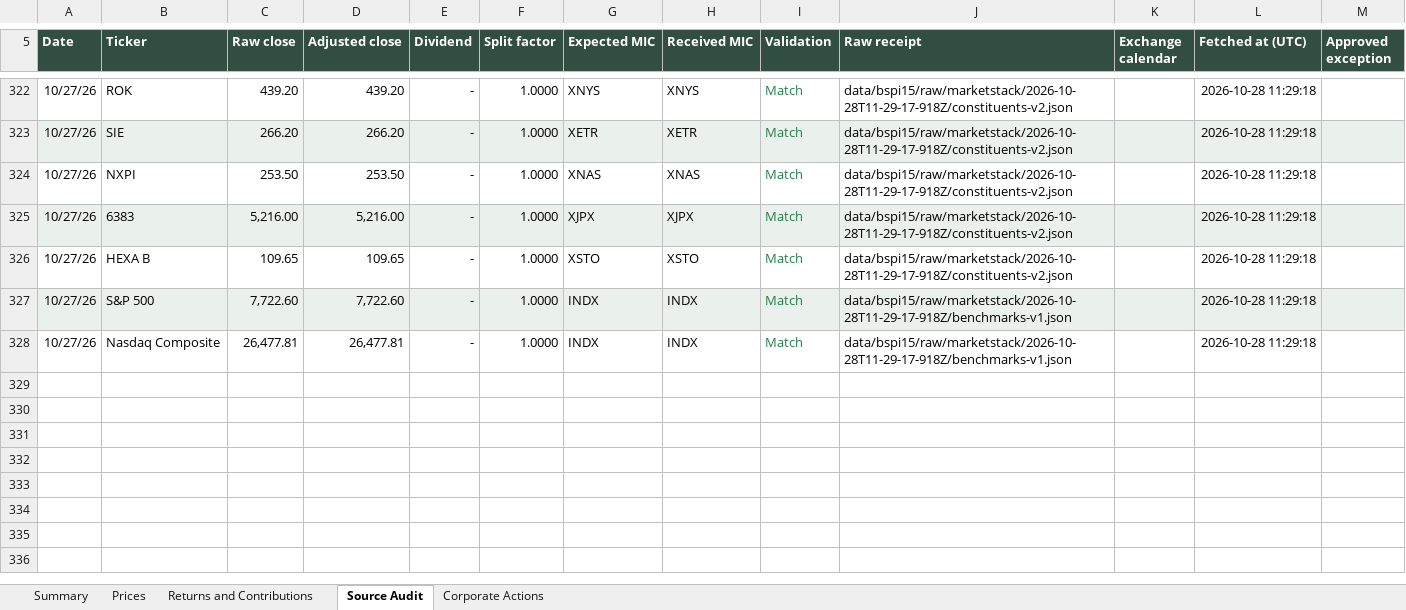
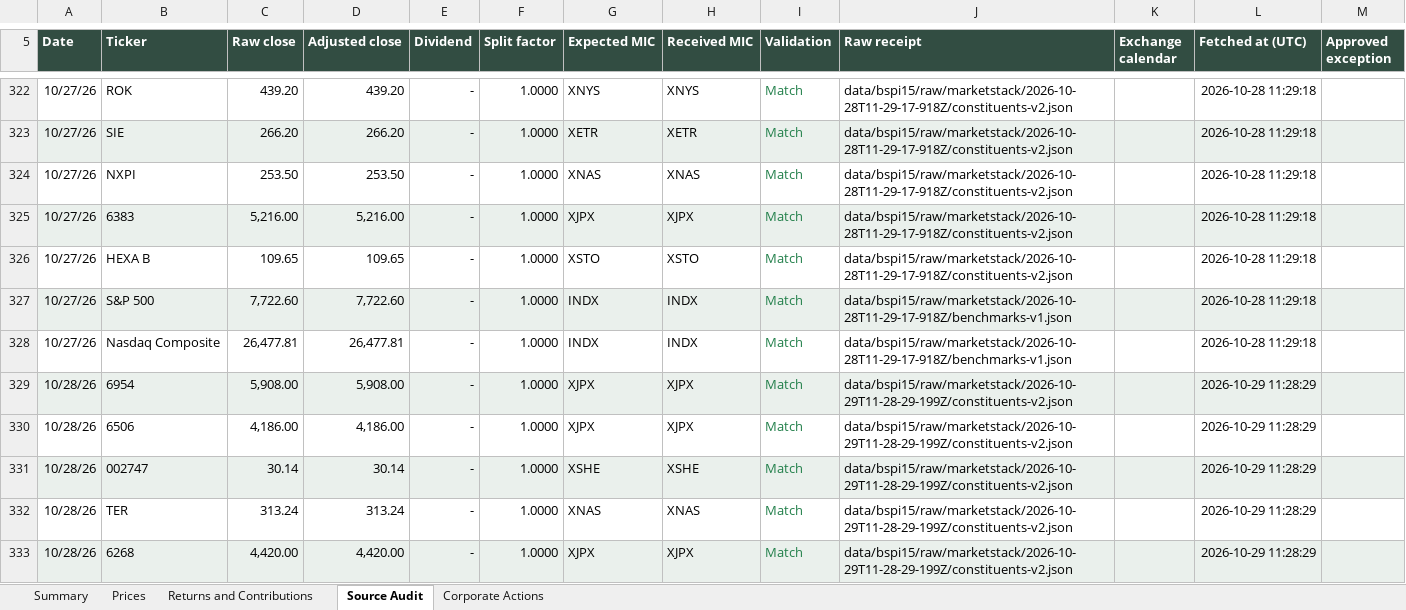
Before and after one commit to rgarci4444123/black-scarab-site, an Excel workbook: outputs/bspi15-daily-review.xlsx, sheet Source Audit, drawn as a sheet; only a part is shown, gaps mark what is left out; values as stored, in another font and other column widths than the file's, no borders; table styles not drawn; the diff covers the shown part only; the diff names each change by its address in the sheet, - before the commit and + after, or states it on an @@ line.

Commit message:
Update BSPI15 for October 28, 2026
Append the complete audited closing-price row and update the cumulative
five-sheet review workbook, preserved source history and website data.

Validation: 17 requested prices, 308 historical closes, both index
calculations, weights and contributions, workbook recalculation, typecheck,
production builds, targeted BSPI15 lint, desktop/mobile rendering, eight
responsive sizes and holdings CSV passed. Preserve the approved OUST
provider-MIC exception. Repository lint reports 13 unrelated output-script
errors and 9 warnings. Both the shared-checkout and exact main-based
publication candidate production builds and article-preview checks passed.
These results are documented in the dated status report.

```diff
--- a/outputs/bspi15-daily-review.xlsx (sheet Source Audit)
+++ b/outputs/bspi15-daily-review.xlsx (sheet Source Audit)
+row 329: 10/28/26 | 6954 | 5,908.00 | 5,908.00 | - | 1.0000 | XJPX | XJPX | Match | data/bspi15/raw/marketstack/2026-10-29T11-28-29-199Z/constituents-v2.json |  | 2026-10-29 11:28:29
+row 330: 10/28/26 | 6506 | 4,186.00 | 4,186.00 | - | 1.0000 | XJPX | XJPX | Match | data/bspi15/raw/marketstack/2026-10-29T11-28-29-199Z/constituents-v2.json |  | 2026-10-29 11:28:29
+row 331: 10/28/26 | 002747 | 30.14 | 30.14 | - | 1.0000 | XSHE | XSHE | Match | data/bspi15/raw/marketstack/2026-10-29T11-28-29-199Z/constituents-v2.json |  | 2026-10-29 11:28:29
+row 332: 10/28/26 | TER | 313.24 | 313.24 | - | 1.0000 | XNAS | XNAS | Match | data/bspi15/raw/marketstack/2026-10-29T11-28-29-199Z/constituents-v2.json |  | 2026-10-29 11:28:29
+row 333: 10/28/26 | 6268 | 4,420.00 | 4,420.00 | - | 1.0000 | XJPX | XJPX | Match | data/bspi15/raw/marketstack/2026-10-29T11-28-29-199Z/constituents-v2.json |  | 2026-10-29 11:28:29
```
Also changed, not shown: 12 added rows elsewhere in this sheet, sheet Prices, sheet Corporate Actions, sheet Returns and Contributions, sheet Summary, 10 other files.
